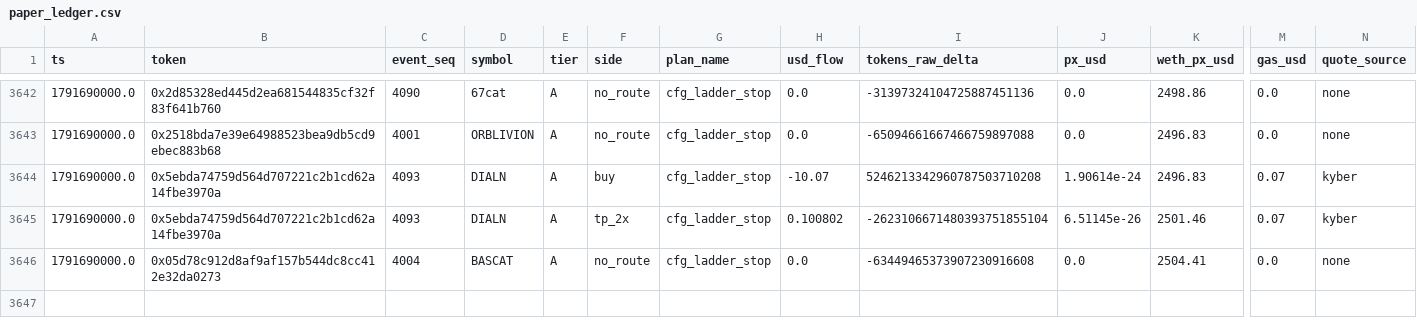
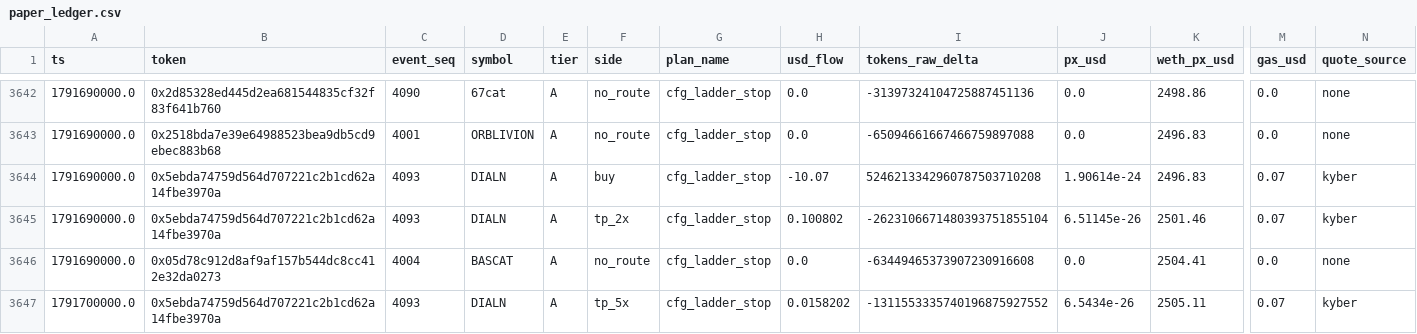
Before and after one commit to yousefjan2007-crypto/robinhood-screener, a CSV file: data/paper_ledger.csv, drawn as a sheet; only a part is shown, gaps mark what is left out; rows hold the shown columns only; the diff names each change by its address in the sheet, - before the commit and + after, or states it on an @@ line.

```diff
--- a/data/paper_ledger.csv
+++ b/data/paper_ledger.csv
+row 3647: 1791700000.0 | 0x5ebda74759d564d707221c2b1cd62a14fbe3970a | 4093 | DIALN | A | tp_5x | cfg_ladder_stop | 0.0158202 | -1311553335740196875927552 | 6.5434e-26 | 2505.11 | 0.07 | kyber
```
Also changed, not shown: 10 other files.
